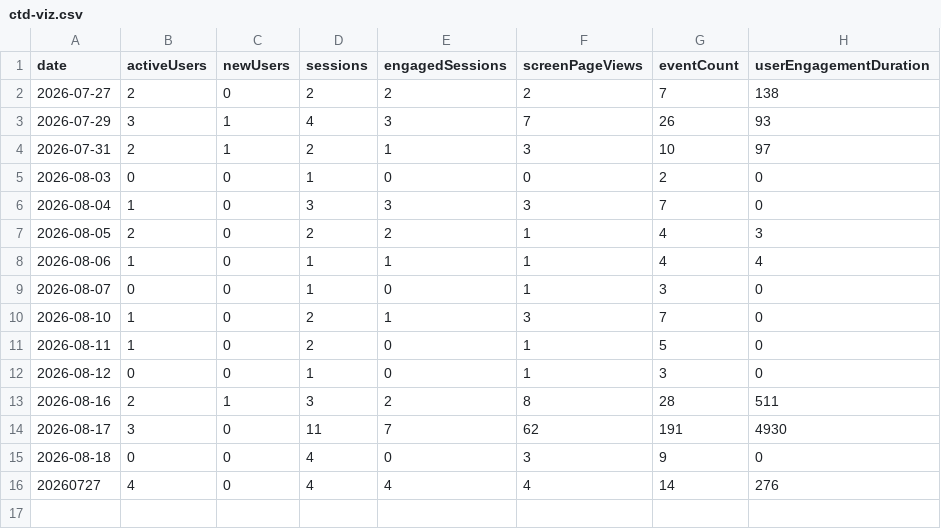
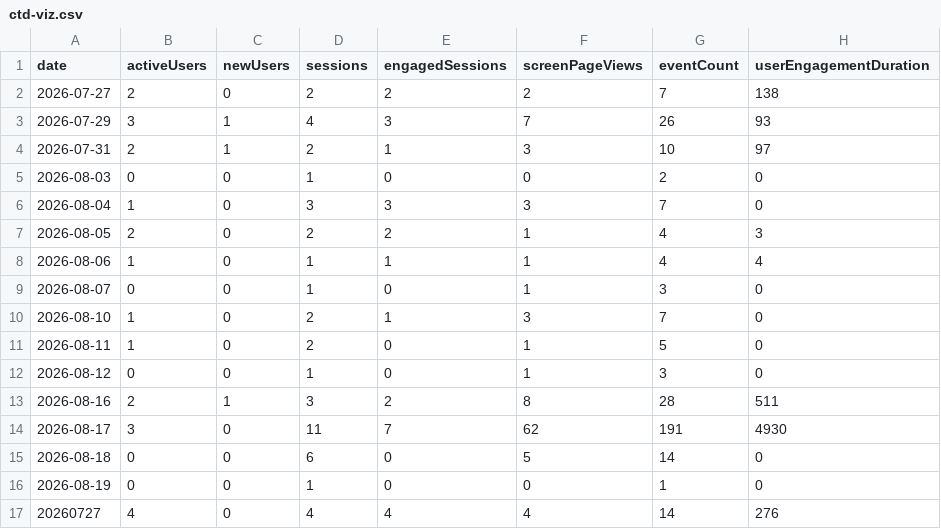
Before and after one commit to CalCOFI/analytics, a CSV file: static/data/daily/ctd-viz.csv, drawn as a sheet.

```diff
--- a/static/data/daily/ctd-viz.csv
+++ b/static/data/daily/ctd-viz.csv
@@ -14,3 +14,4 @@ date,activeUsers,newUsers,sessions,engagedSessions,screenPageViews,eventCount,us
 2026-08-17,3,0,11,7,62,191,4930
-2026-08-18,0,0,4,0,3,9,0
+2026-08-18,0,0,6,0,5,14,0
+2026-08-19,0,0,1,0,0,1,0
 20260727,4,0,4,4,4,14,276
```
Also changed, not shown: static/data/daily/ctd-transects.csv, static/data/daily/db-viz-station.csv, 29 other files.
